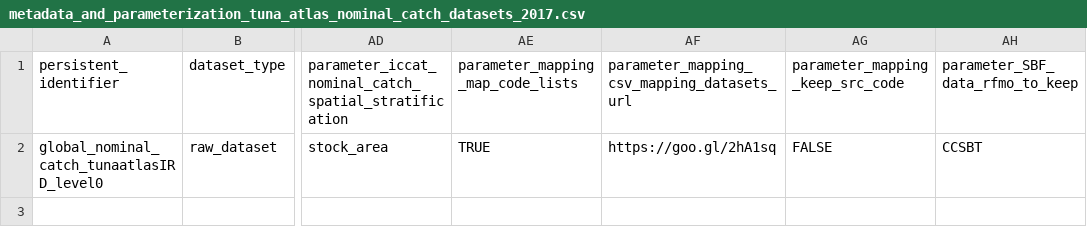
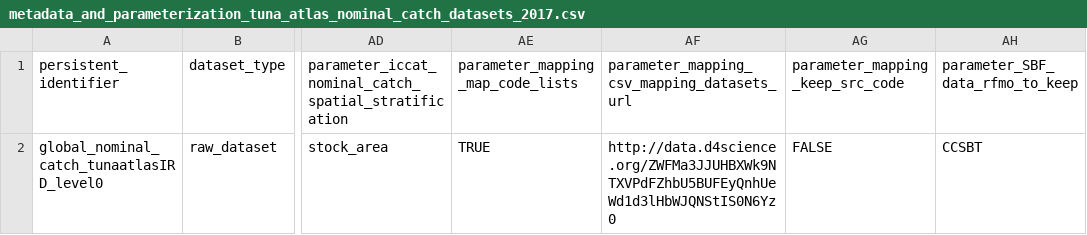
Before and after one commit to JulienLebranchu/rtunaatlas_scripts, a CSV file: tunaatlas_world/metadata_and_parameterization_files/metadata_and_parameterization_tuna_atlas_nominal_catch_datasets_2017.csv, drawn as a sheet; only a part is shown, gaps mark what is left out; the diff names each change by its address in the sheet, - before the commit and + after, or states it on an @@ line.

Commit message:
change url of mapping csv parameter

```diff
--- a/tunaatlas_world/metadata_and_parameterization_files/metadata_and_parameterization_tuna_atlas_nominal_catch_datasets_2017.csv
+++ b/tunaatlas_world/metadata_and_parameterization_files/metadata_and_parameterization_tuna_atlas_nominal_catch_datasets_2017.csv
-AF2: https://goo.gl/2hA1sq
+AF2: http://data.d4science.org/ZWFMa3JJUHBXWk9NTXVPdFZhbU5BUFEyQnhUeWd1d3lHbWJQNStIS0N6Yz0
```
